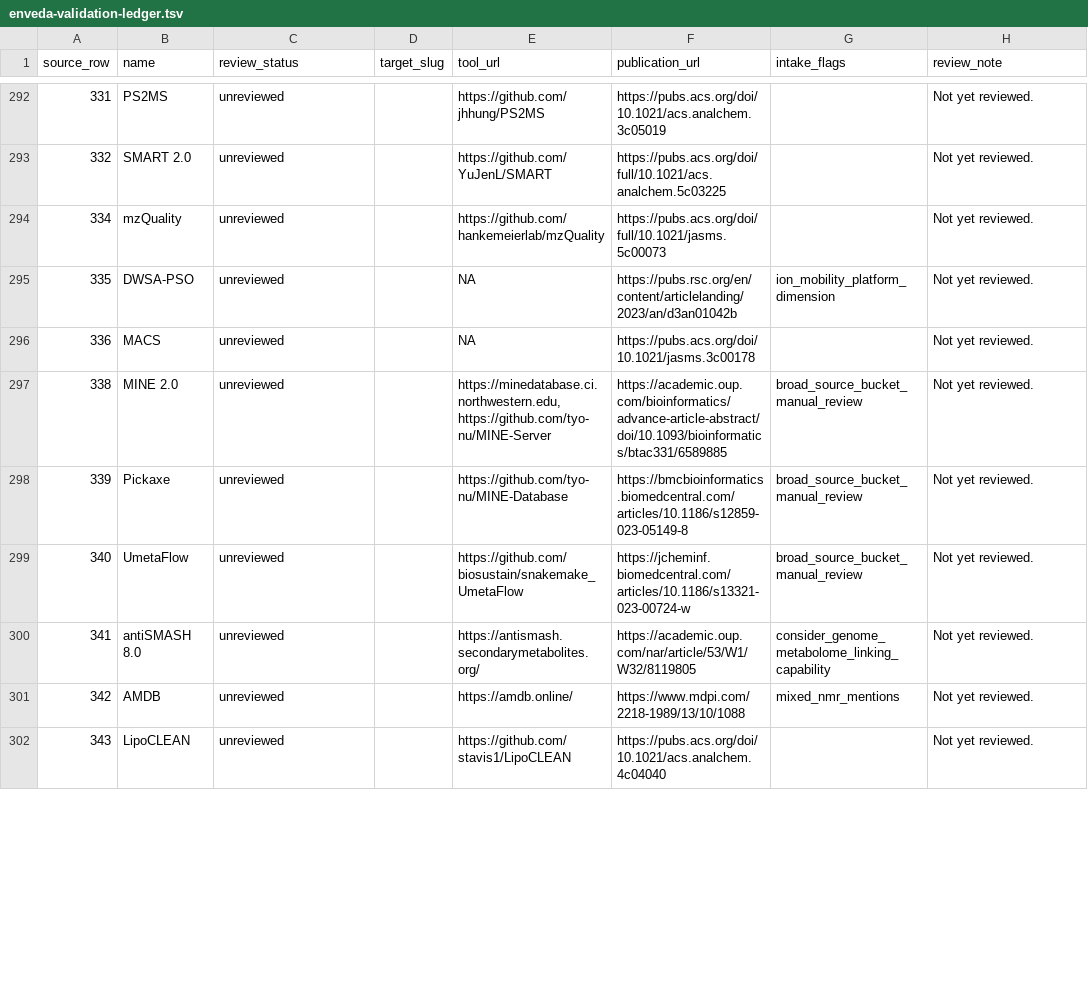
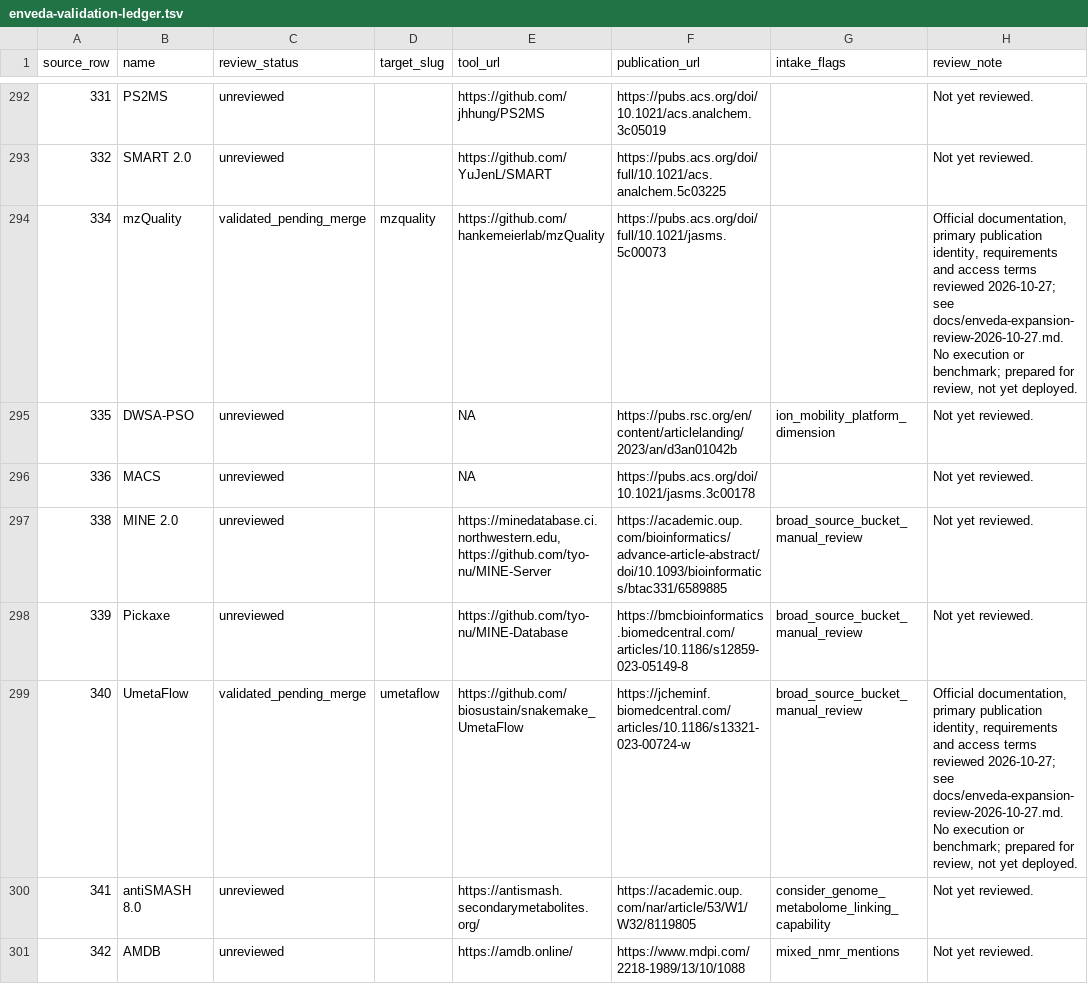
Before and after one commit to scottjarmusch/metabolomics-navigator, a TSV file: docs/enveda-validation-ledger.tsv, drawn as a sheet; only a part is shown, gaps mark what is left out; the shorter side is filled out with more unchanged rows; the diff covers the shown part only.

Commit message:
Add 27 source-reviewed tools from Enveda intake

```diff
--- a/docs/enveda-validation-ledger.tsv
+++ b/docs/enveda-validation-ledger.tsv
@@ -293,3 +293,3 @@ source_row	name	review_status	target_slug	tool_url	publication_url	intake_flags
 332	SMART 2.0	unreviewed		https://github.com/YuJenL/SMART	https://pubs.acs.org/doi/full/10.1021/acs.analchem.5c03225		Not yet reviewed.
-334	mzQuality	unreviewed		https://github.com/hankemeierlab/mzQuality	https://pubs.acs.org/doi/full/10.1021/jasms.5c00073		Not yet reviewed.
+334	mzQuality	validated_pending_merge	mzquality	https://github.com/hankemeierlab/mzQuality	https://pubs.acs.org/doi/full/10.1021/jasms.5c00073		Official documentation, primary publication identity, requirements and access terms reviewed 2026-10-27; see docs/enveda-expansion-review-2026-10-27.md. No execution or benchmark; prepared for review, not yet deployed.
 335	DWSA-PSO	unreviewed		NA	https://pubs.rsc.org/en/content/articlelanding/2023/an/d3an01042b	ion_mobility_platform_dimension	Not yet reviewed.
@@ -298,3 +298,3 @@ source_row	name	review_status	target_slug	tool_url	publication_url	intake_flags
 339	Pickaxe	unreviewed		https://github.com/tyo-nu/MINE-Database	https://bmcbioinformatics.biomedcentral.com/articles/10.1186/s12859-023-05149-8	broad_source_bucket_manual_review	Not yet reviewed.
-340	UmetaFlow	unreviewed		https://github.com/biosustain/snakemake_UmetaFlow	https://jcheminf.biomedcentral.com/articles/10.1186/s13321-023-00724-w	broad_source_bucket_manual_review	Not yet reviewed.
+340	UmetaFlow	validated_pending_merge	umetaflow	https://github.com/biosustain/snakemake_UmetaFlow	https://jcheminf.biomedcentral.com/articles/10.1186/s13321-023-00724-w	broad_source_bucket_manual_review	Official documentation, primary publication identity, requirements and access terms reviewed 2026-10-27; see docs/enveda-expansion-review-2026-10-27.md. No execution or benchmark; prepared for review, not yet deployed.
 341	antiSMASH 8.0	unreviewed		https://antismash.secondarymetabolites.org/	https://academic.oup.com/nar/article/53/W1/W32/8119805	consider_genome_metabolome_linking_capability	Not yet reviewed.
```
Also changed, not shown: 77 edited cells elsewhere in this file, 28 other files.
